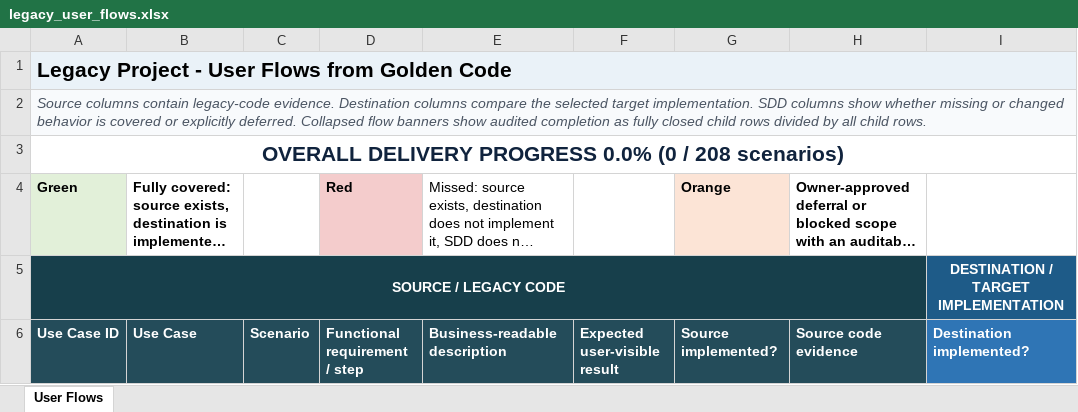
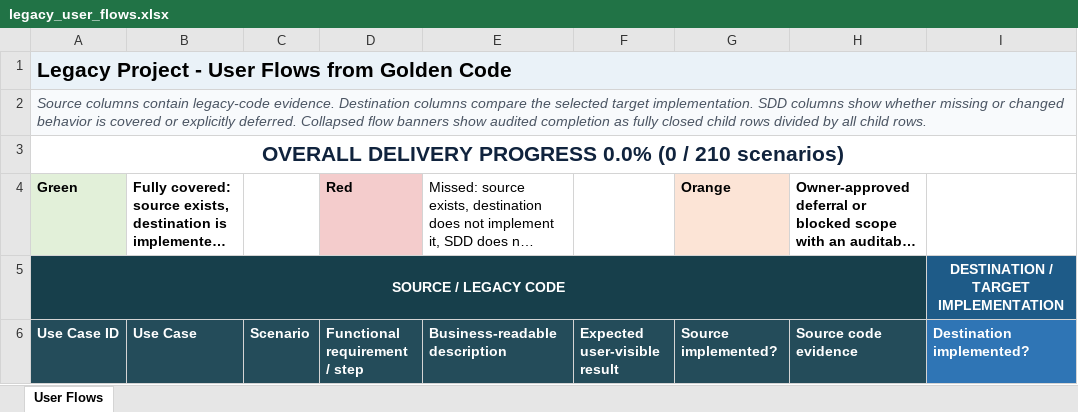
Before and after one commit to ekzarov/xplanner2-revision1, an Excel workbook: analysis/legacy_user_flows.xlsx, sheet User Flows, drawn as a sheet; only a part is shown; long unchanged cells end in …; values as stored, in another font and other column widths than the file's, no borders; the diff names each change by its address in the sheet, - before the commit and + after, or states it on an @@ line.

```diff
--- a/analysis/legacy_user_flows.xlsx (sheet User Flows)
+++ b/analysis/legacy_user_flows.xlsx (sheet User Flows)
-A3: …(0 / 208 scenarios)
+A3: …(0 / 210 scenarios)
```
Also changed, not shown: hidden cells, 4 other files.
